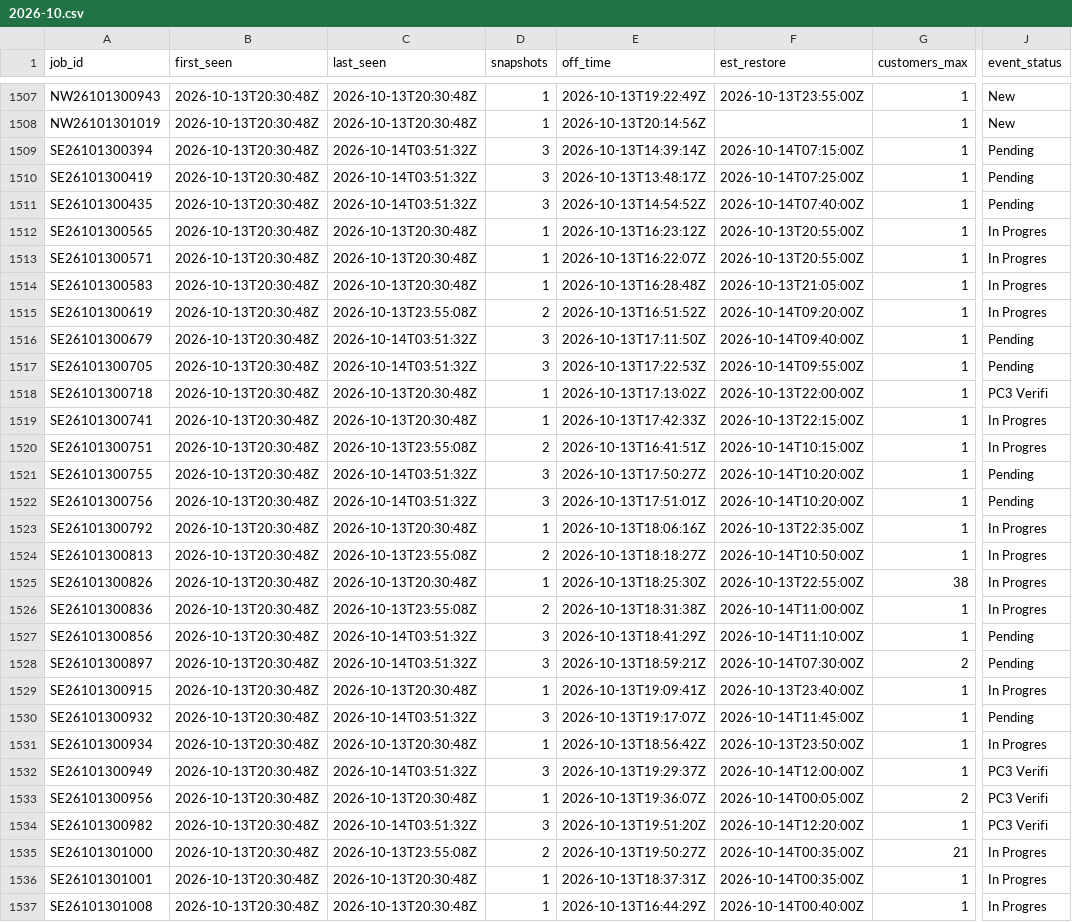
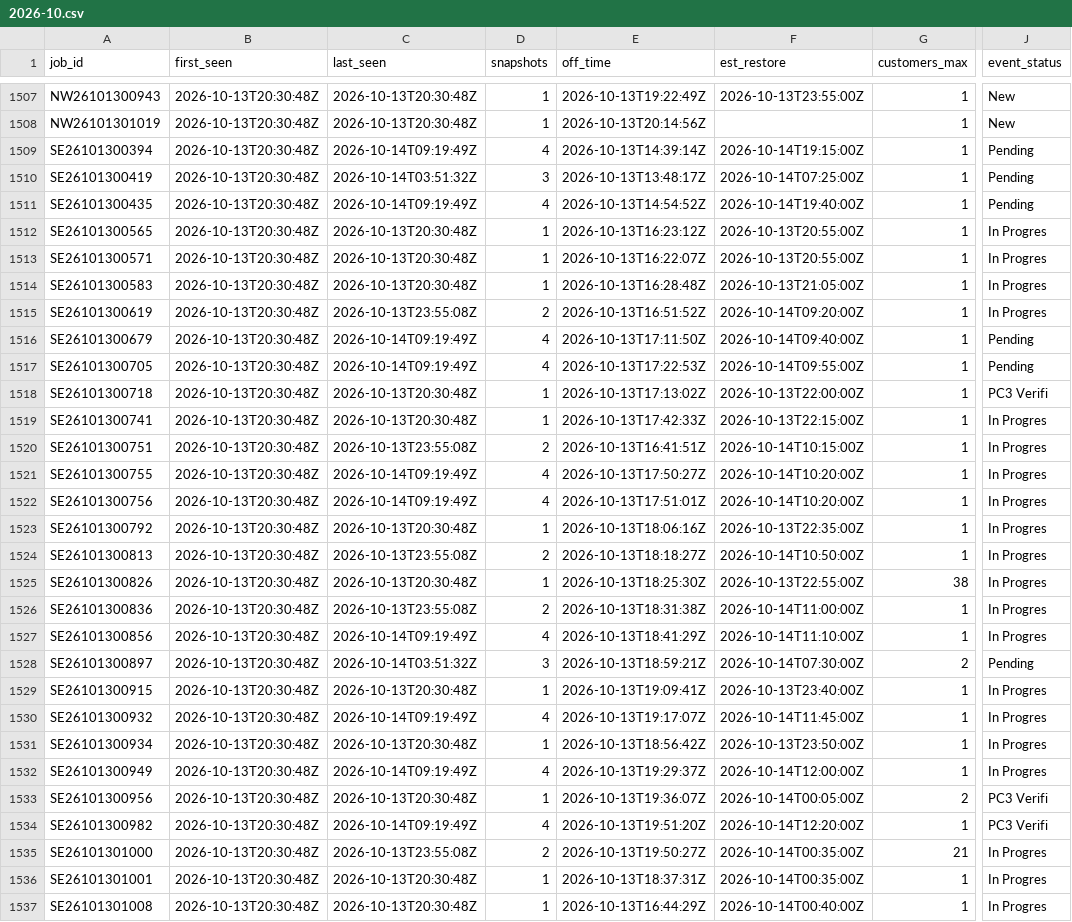
Before and after one commit to wadamcI/dte-outages, a CSV file: dte/history/2026-10.csv, drawn as a sheet; only a part is shown, gaps mark what is left out; the diff covers the shown part only; the diff names each change by its address in the sheet, - before the commit and + after, or states it on an @@ line.

```diff
--- a/dte/history/2026-10.csv
+++ b/dte/history/2026-10.csv
-C1509 (last_seen): 2026-10-14T03:51:32Z
+C1509 (last_seen): 2026-10-14T09:19:49Z
-D1509 (snapshots): 3
+D1509 (snapshots): 4
-F1509 (est_restore): 2026-10-14T07:15:00Z
+F1509 (est_restore): 2026-10-14T19:15:00Z
-C1511 (last_seen): 2026-10-14T03:51:32Z
+C1511 (last_seen): 2026-10-14T09:19:49Z
-D1511 (snapshots): 3
+D1511 (snapshots): 4
-F1511 (est_restore): 2026-10-14T07:40:00Z
+F1511 (est_restore): 2026-10-14T19:40:00Z
-C1516:C1517 (last_seen): 2026-10-14T03:51:32Z
+C1516:C1517 (last_seen): 2026-10-14T09:19:49Z
-D1516:D1517 (snapshots): 3
+D1516:D1517 (snapshots): 4
-C1521:C1522 (last_seen): 2026-10-14T03:51:32Z
+C1521:C1522 (last_seen): 2026-10-14T09:19:49Z
-D1521:D1522 (snapshots): 3
+D1521:D1522 (snapshots): 4
-J1521:J1522 (event_status): Pending
+J1521:J1522 (event_status): In Progres
-C1527 (last_seen): 2026-10-14T03:51:32Z
+C1527 (last_seen): 2026-10-14T09:19:49Z
-D1527 (snapshots): 3
+D1527 (snapshots): 4
-J1527 (event_status): Pending
+J1527 (event_status): In Progres
-C1530 (last_seen): 2026-10-14T03:51:32Z
+C1530 (last_seen): 2026-10-14T09:19:49Z
-D1530 (snapshots): 3
+D1530 (snapshots): 4
-J1530 (event_status): Pending
+J1530 (event_status): In Progres
-C1532 (last_seen): 2026-10-14T03:51:32Z
+C1532 (last_seen): 2026-10-14T09:19:49Z
-D1532 (snapshots): 3
+D1532 (snapshots): 4
-J1532 (event_status): PC3 Verifi
+J1532 (event_status): In Progres
-C1534 (last_seen): 2026-10-14T03:51:32Z
+C1534 (last_seen): 2026-10-14T09:19:49Z
-D1534 (snapshots): 3
+D1534 (snapshots): 4
```
Also changed, not shown: 2 added rows and 43 edited cells elsewhere in this file, 1 other file.
